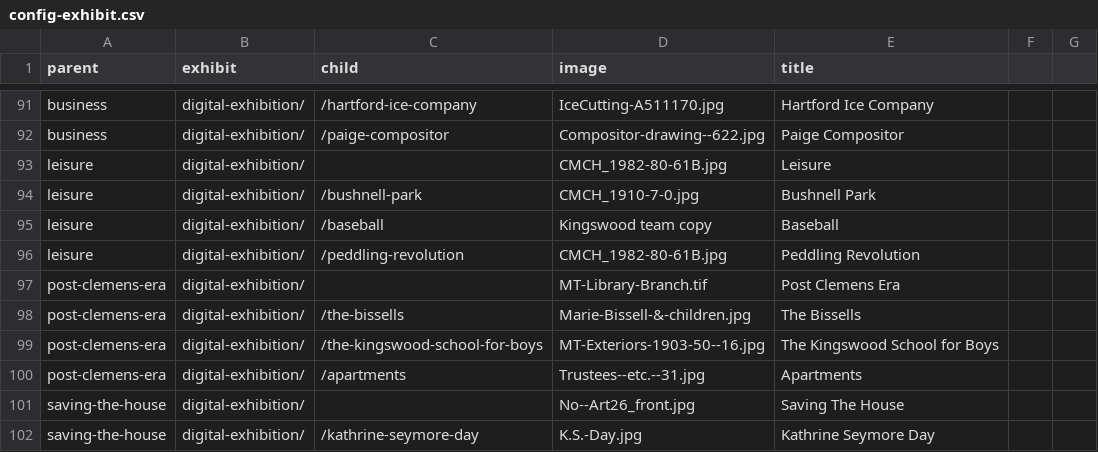
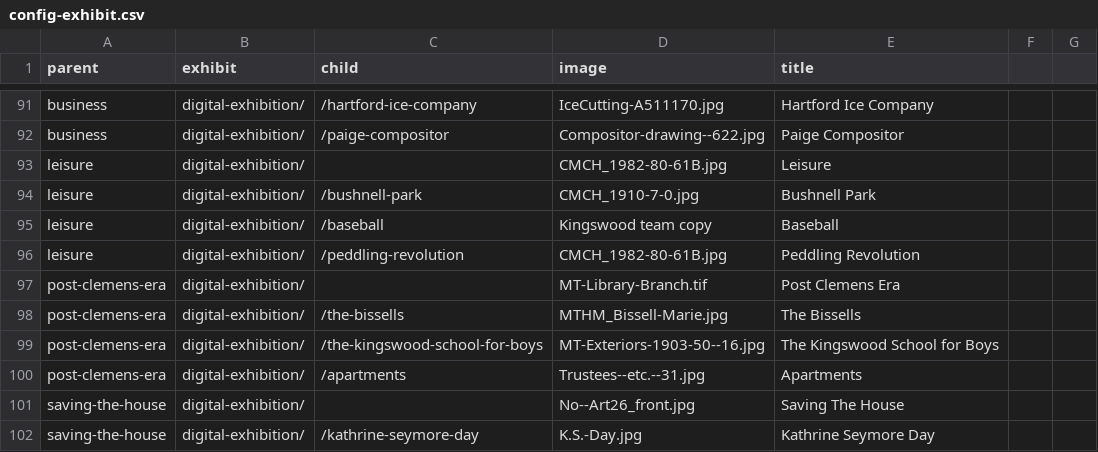
Before and after one commit to marktwainhm/ithappenedinhartford, a CSV file: _data/config-exhibit.csv, drawn as a sheet; only a part is shown, gaps mark what is left out.

Commit message:
Update config-exhibit.csv

```diff
--- a/_data/config-exhibit.csv
+++ b/_data/config-exhibit.csv
@@ -97,3 +97,3 @@ leisure,digital-exhibition/,/peddling-revolution,CMCH_1982-80-61B.jpg,Peddling R
 post-clemens-era,digital-exhibition/,,MT-Library-Branch.tif,Post Clemens Era
-post-clemens-era,digital-exhibition/,/the-bissells,Marie-Bissell-&-children.jpg,The Bissells
+post-clemens-era,digital-exhibition/,/the-bissells,MTHM_Bissell-Marie.jpg,The Bissells
 post-clemens-era,digital-exhibition/,/the-kingswood-school-for-boys,MT-Exteriors-1903-50--16.jpg,The Kingswood School for Boys
```
